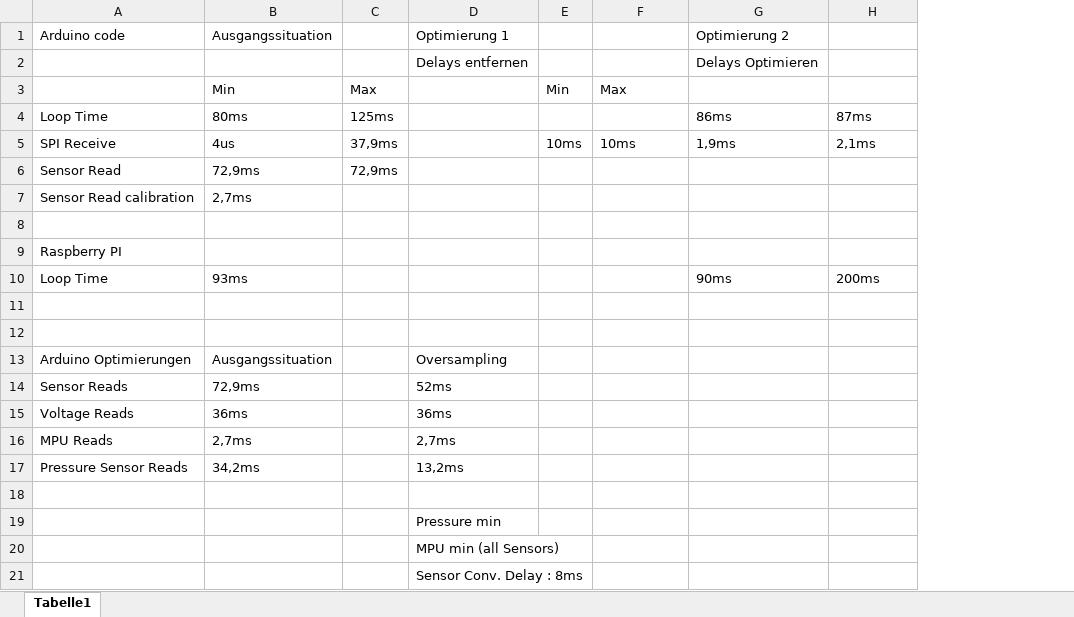
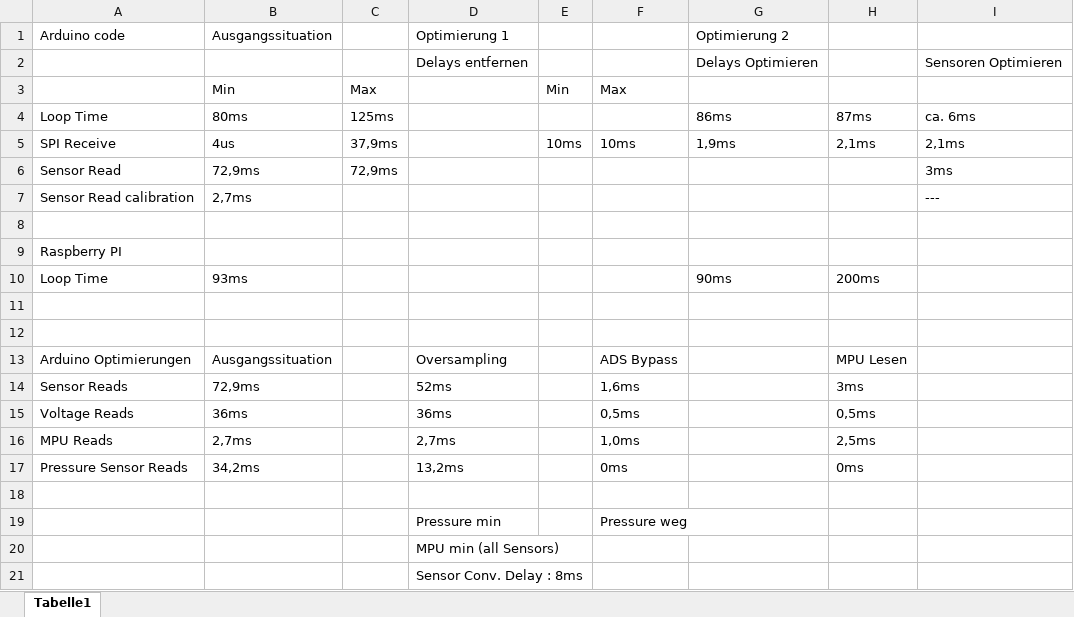
Before and after one commit to KoehlerT/Drohne, an Excel workbook: Drohne/Drohnenprogramme Zeitaufwand.xlsx, sheet Tabelle1, drawn as a sheet; values as stored, in another font and other column widths than the file's, no borders; the diff names each change by its address in the sheet, - before the commit and + after, or states it on an @@ line.

```diff
--- a/Drohne/Drohnenprogramme Zeitaufwand.xlsx (sheet Tabelle1)
+++ b/Drohne/Drohnenprogramme Zeitaufwand.xlsx (sheet Tabelle1)
+column I, rows 2-7: Sensoren Optimieren |  | ca. 6ms | 2,1ms | 3ms | ---
-F13: (empty)
+F13: ADS Bypass
-H13: (empty)
+H13: MPU Lesen
-F14: (empty)
+F14: 1,6ms
-H14: (empty)
+H14: 3ms
-F15: (empty)
+F15: 0,5ms
-H15: (empty)
+H15: 0,5ms
-F16: (empty)
+F16: 1,0ms
-H16: (empty)
+H16: 2,5ms
-F17: (empty)
+F17: 0ms
-H17: (empty)
+H17: 0ms
-F19: (empty)
+F19: Pressure weg
```
Also changed, not shown: Dokumentation/Schritte.xlsx, 2 other files.
